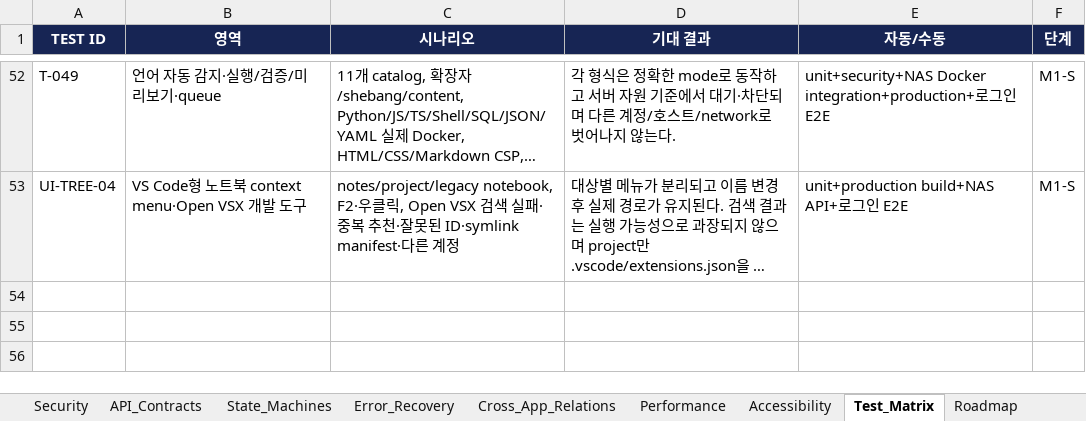
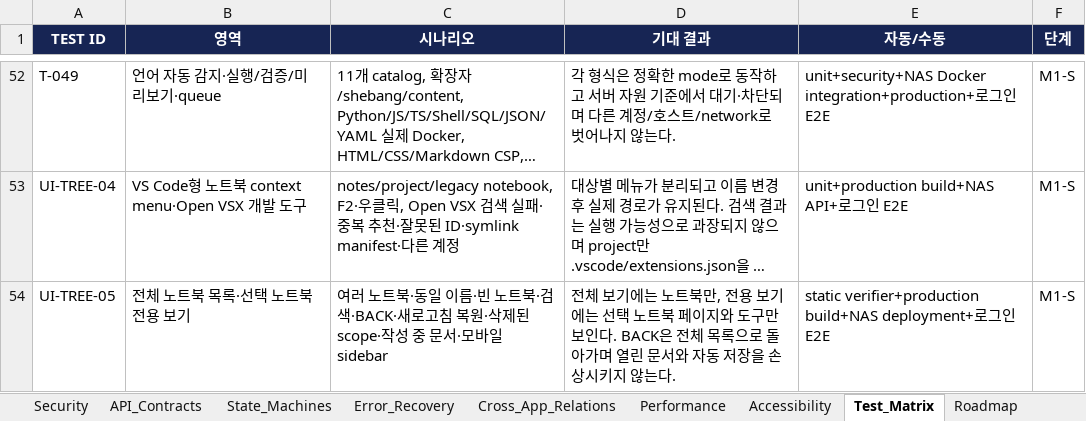
Before and after one commit to CLim020924/NAS_dev, an Excel workbook: docs/programs/NAS_NOTE_STUDIO_SPEC.xlsx, sheet Test_Matrix, drawn as a sheet; only a part is shown, gaps mark what is left out; long unchanged cells end in …; values as stored, in another font and other column widths than the file's, no borders; table styles not drawn; the diff names each change by its address in the sheet, - before the commit and + after, or states it on an @@ line.

Commit message:
feat: add notebook scoped navigation

```diff
--- a/docs/programs/NAS_NOTE_STUDIO_SPEC.xlsx (sheet Test_Matrix)
+++ b/docs/programs/NAS_NOTE_STUDIO_SPEC.xlsx (sheet Test_Matrix)
+row 54: UI-TREE-05 | 전체 노트북 목록·선택 노트북 전용 보기 | 여러 노트북·동일 이름·빈 노트북·검색·BACK·새로고침 복원·삭제된 scope·작성 중 문서·모바일 sidebar | 전체 보기에는 노트북만, 전용 보기에는 선택 노트북 페이지와 도구만 보인다. BACK은 전체 목록으로 돌아가며 열린 문서와 자동 저장을 손상시키지 않는다. | static verifier+production build+NAS deployment+로그인 E2E | M1-S
```
Also changed, not shown: sheet Change_Log, sheet Information_Architecture, sheet UI_Layout, sheet User_Flows, docs/NAS_PROJECT_LOG.xlsx, 5 other files.
